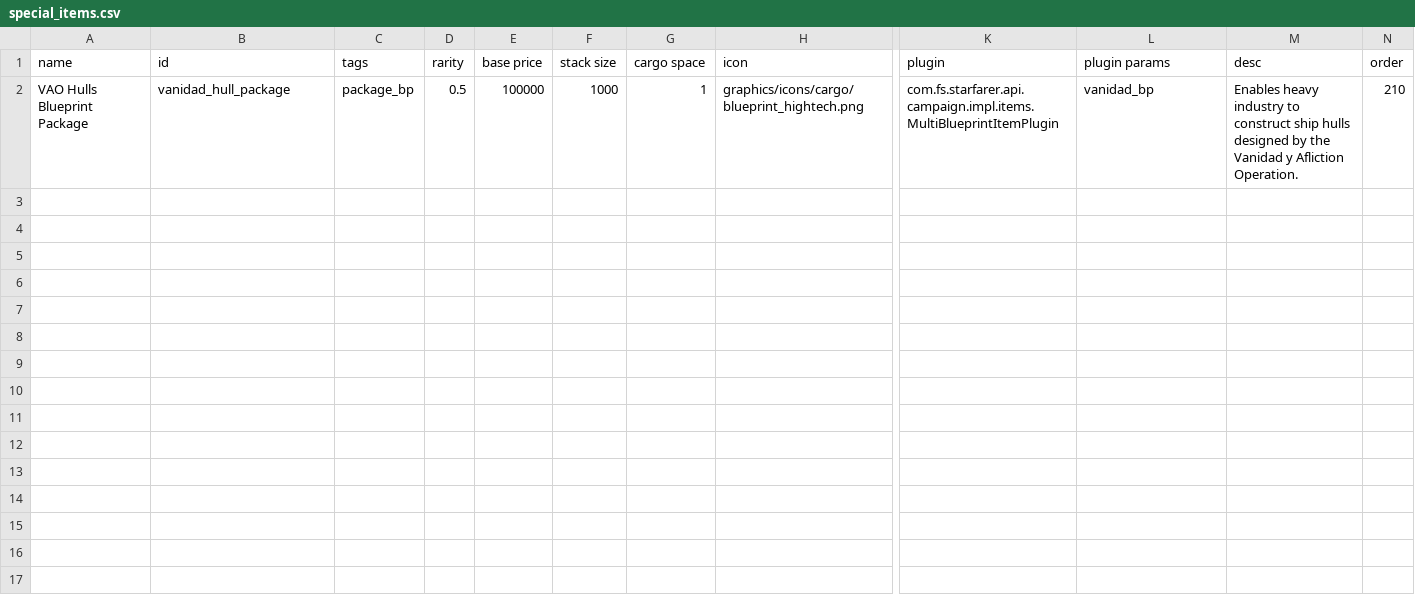
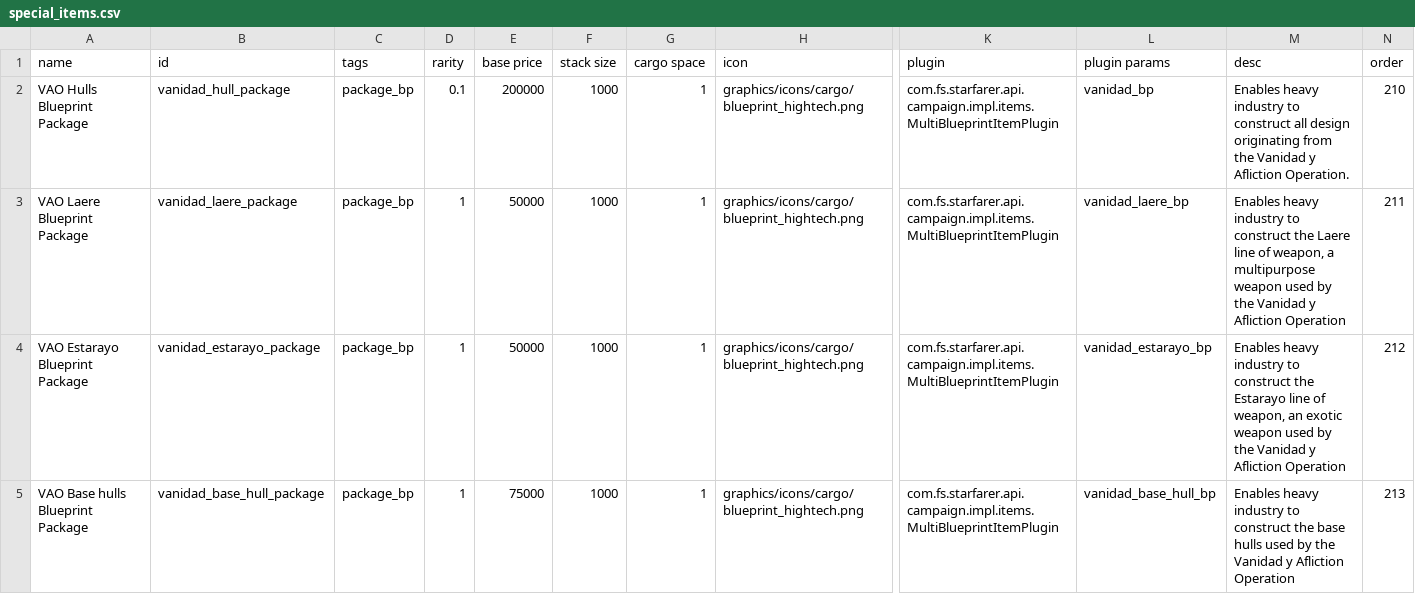
Before and after one commit to FabriceValade/VanidadYAfliction, a CSV file: data/campaign/special_items.csv, drawn as a sheet; only a part is shown, gaps mark what is left out; rows hold the shown columns only; the diff names each change by its address in the sheet, - before the commit and + after, or states it on an @@ line.

```diff
--- a/data/campaign/special_items.csv
+++ b/data/campaign/special_items.csv
-D2 (rarity): 0.5
+D2 (rarity): 0.1
-E2 (base price): 100000
+E2 (base price): 200000
-M2 (desc): …to construct ship hulls designed by the Vanidad…
+M2 (desc): …to construct all design originating from the Vanidad…
+row 3: VAO Laere Blueprint Package | vanidad_laere_package | package_bp | 1 | 50000 | 1000 | 1 | graphics/icons/cargo/blueprint_hightech.png | com.fs.starfarer.api.campaign.impl.items.MultiBlueprintItemPlugin | vanidad_laere_bp | Enables heavy industry to construct the Laere line of weapon, a multipurpose weapon used by the Vanidad y Afliction Operation | 211
+row 4: VAO Estarayo Blueprint Package | vanidad_estarayo_package | package_bp | 1 | 50000 | 1000 | 1 | graphics/icons/cargo/blueprint_hightech.png | com.fs.starfarer.api.campaign.impl.items.MultiBlueprintItemPlugin | vanidad_estarayo_bp | Enables heavy industry to construct the Estarayo line of weapon, an exotic weapon used by the Vanidad y Afliction Operation | 212
+row 5: VAO Base hulls Blueprint Package | vanidad_base_hull_package | package_bp | 1 | 75000 | 1000 | 1 | graphics/icons/cargo/blueprint_hightech.png | com.fs.starfarer.api.campaign.impl.items.MultiBlueprintItemPlugin | vanidad_base_hull_bp | Enables heavy industry to construct the base hulls used by the Vanidad y Afliction Operation | 213
```
Also changed, not shown: data/hulls/ship_data.csv, data/strings/descriptions.csv, 17 other files.
